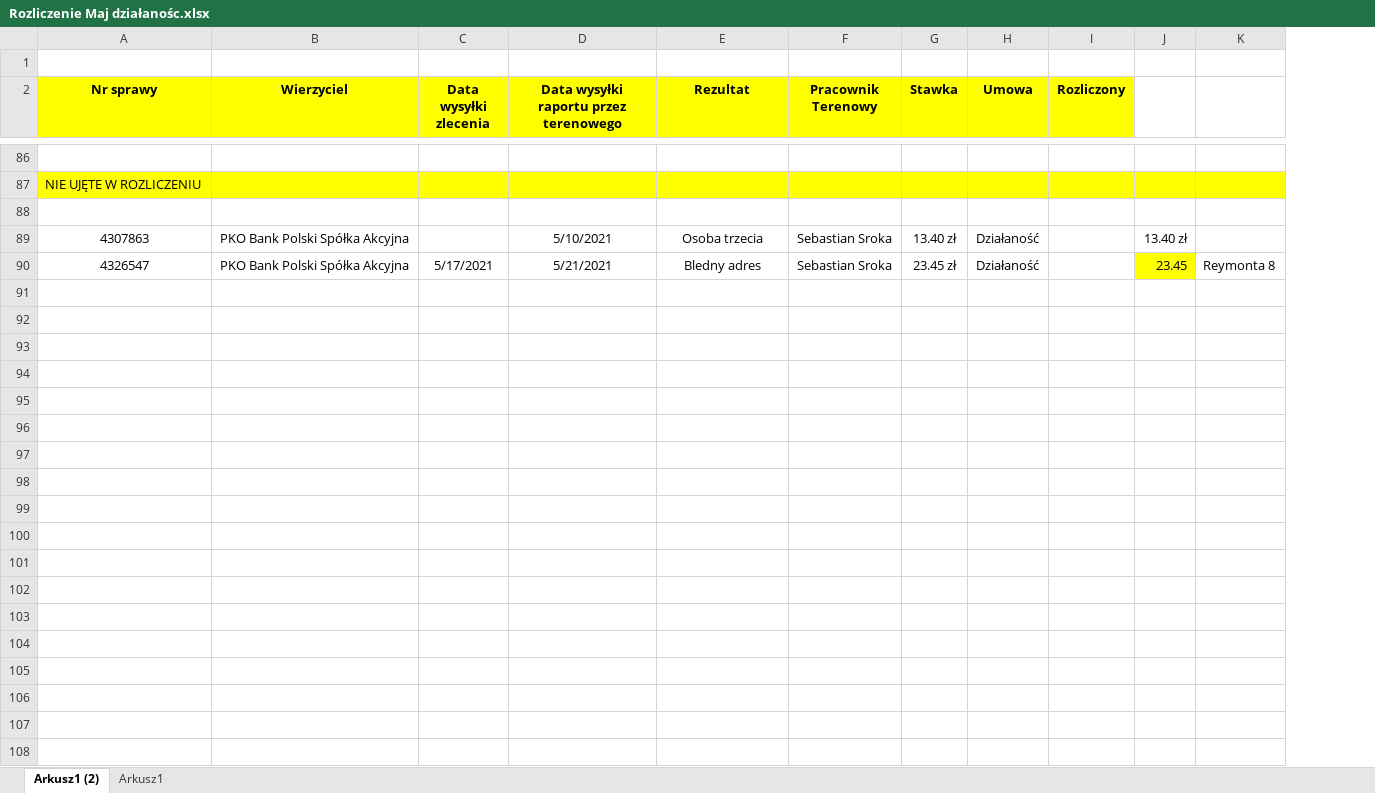
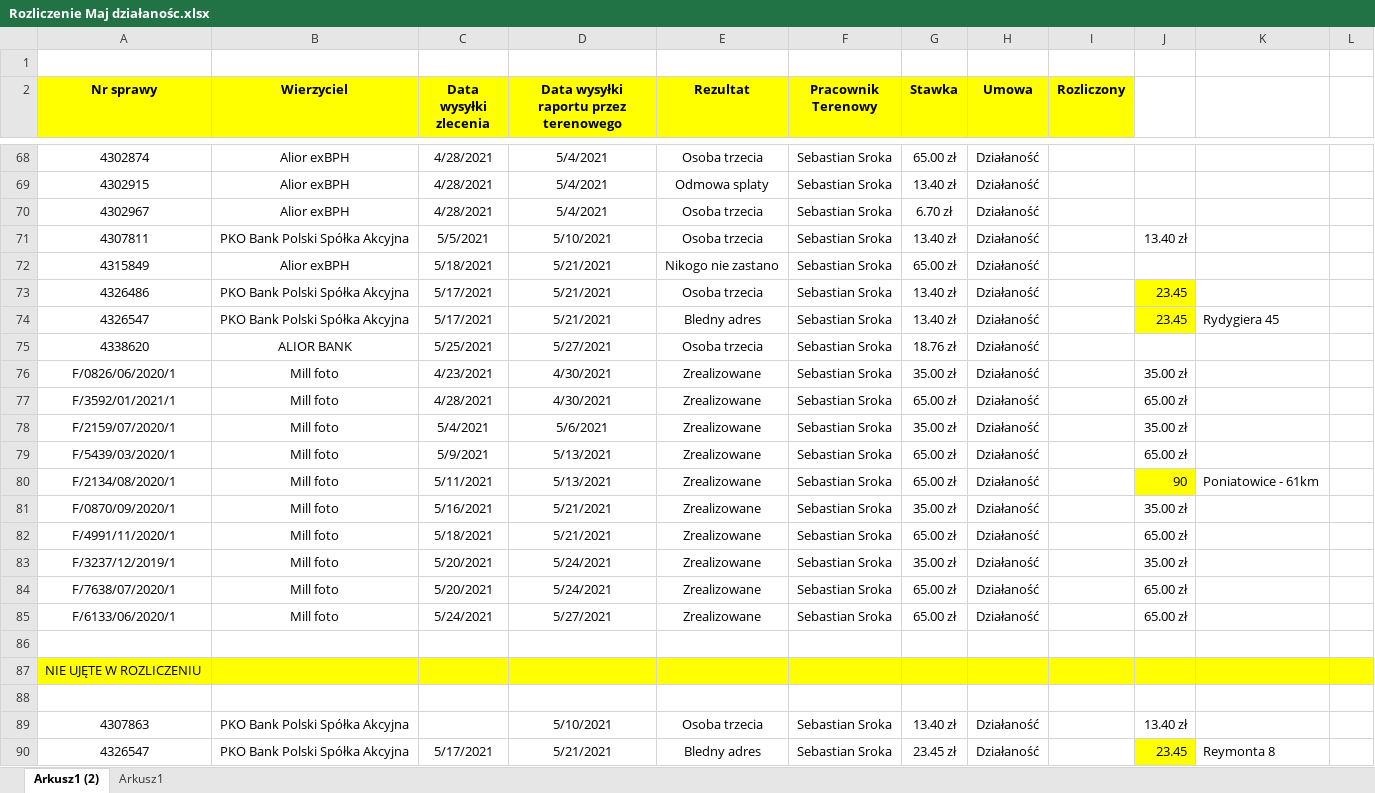
Before and after one commit to KancKoko/Maj2021, an Excel workbook: Rozliczenie Maj działanośc.xlsx, sheet Arkusz1 (2), drawn as a sheet; only a part is shown, gaps mark what is left out; values as stored, in another font and other column widths than the file's, no borders; removed rows and columns are numbered as before the commit, all else as after; the diff covers the shown part only; the diff names each change by its address in the sheet, - before the commit and + after, or states it on an @@ line.

Commit message:
aktualne 04.06

```diff
--- a/Rozliczenie Maj działanośc.xlsx (sheet Arkusz1 (2))
+++ b/Rozliczenie Maj działanośc.xlsx (sheet Arkusz1 (2))
-column J, rows 89-90: 13.40 zł | 23.45
-column K, row 90: Reymonta 8
+column J, rows 89-90: 13.40 zł | 23.45
+column K, row 90: Reymonta 8
+column L, empty
@@ row 68 unhidden: 4302874 | Alior exBPH | 4/28/2021 | 5/4/2021 | Osoba trzecia | Sebastian Sroka | 65.00 zł | Działaność @@
@@ row 69 unhidden: 4302915 | Alior exBPH | 4/28/2021 | 5/4/2021 | Odmowa splaty | Sebastian Sroka | 13.40 zł | Działaność @@
@@ row 70 unhidden: 4302967 | Alior exBPH | 4/28/2021 | 5/4/2021 | Osoba trzecia | Sebastian Sroka | 6.70 zł | Działaność @@
@@ row 71 unhidden: 4307811 | PKO Bank Polski Spółka Akcyjna | 5/5/2021 | 5/10/2021 | Osoba trzecia | Sebastian Sroka | 13.40 zł | Działaność |  | 13.40 zł @@
@@ row 72 unhidden: 4315849 | Alior exBPH | 5/18/2021 | 5/21/2021 | Nikogo nie zastano | Sebastian Sroka | 65.00 zł | Działaność @@
@@ row 73 unhidden: 4326486 | PKO Bank Polski Spółka Akcyjna | 5/17/2021 | 5/21/2021 | Osoba trzecia | Sebastian Sroka | 13.40 zł | Działaność |  | 23.45 @@
@@ row 74 unhidden: 4326547 | PKO Bank Polski Spółka Akcyjna | 5/17/2021 | 5/21/2021 | Bledny adres | Sebastian Sroka | 13.40 zł | Działaność |  | 23.45 | Rydygiera 45 @@
@@ row 75 unhidden: 4338620 | ALIOR BANK | 5/25/2021 | 5/27/2021 | Osoba trzecia | Sebastian Sroka | 18.76 zł | Działaność @@
+row 76: F/0826/06/2020/1 | Mill foto | 4/23/2021 | 4/30/2021 | Zrealizowane | Sebastian Sroka | 35.00 zł | Działaność |  | 35.00 zł
+row 77: F/3592/01/2021/1 | Mill foto | 4/28/2021 | 4/30/2021 | Zrealizowane | Sebastian Sroka | 65.00 zł | Działaność |  | 65.00 zł
@@ row 78 unhidden: F/2159/07/2020/1 | Mill foto | 5/4/2021 | 5/6/2021 | Zrealizowane | Sebastian Sroka | 35.00 zł | Działaność |  | 35.00 zł @@
@@ row 79 unhidden: F/5439/03/2020/1 | Mill foto | 5/9/2021 | 5/13/2021 | Zrealizowane | Sebastian Sroka | 65.00 zł | Działaność |  | 65.00 zł @@
@@ row 80 unhidden: F/2134/08/2020/1 | Mill foto | 5/11/2021 | 5/13/2021 | Zrealizowane | Sebastian Sroka | 65.00 zł | Działaność |  | 90 | Poniatowice - 61km @@
@@ row 81 unhidden: F/0870/09/2020/1 | Mill foto | 5/16/2021 | 5/21/2021 | Zrealizowane | Sebastian Sroka | 35.00 zł | Działaność |  | 35.00 zł @@
@@ row 82 unhidden: F/4991/11/2020/1 | Mill foto | 5/18/2021 | 5/21/2021 | Zrealizowane | Sebastian Sroka | 65.00 zł | Działaność |  | 65.00 zł @@
@@ row 83 unhidden: F/3237/12/2019/1 | Mill foto | 5/20/2021 | 5/24/2021 | Zrealizowane | Sebastian Sroka | 35.00 zł | Działaność |  | 35.00 zł @@
@@ row 84 unhidden: F/7638/07/2020/1 | Mill foto | 5/20/2021 | 5/24/2021 | Zrealizowane | Sebastian Sroka | 65.00 zł | Działaność |  | 65.00 zł @@
@@ row 85 unhidden: F/6133/06/2020/1 | Mill foto | 5/24/2021 | 5/27/2021 | Zrealizowane | Sebastian Sroka | 65.00 zł | Działaność |  | 65.00 zł @@
```
Also changed, not shown: 6 added rows and 61 hidden or unhidden rows elsewhere in this sheet, hidden cells.
